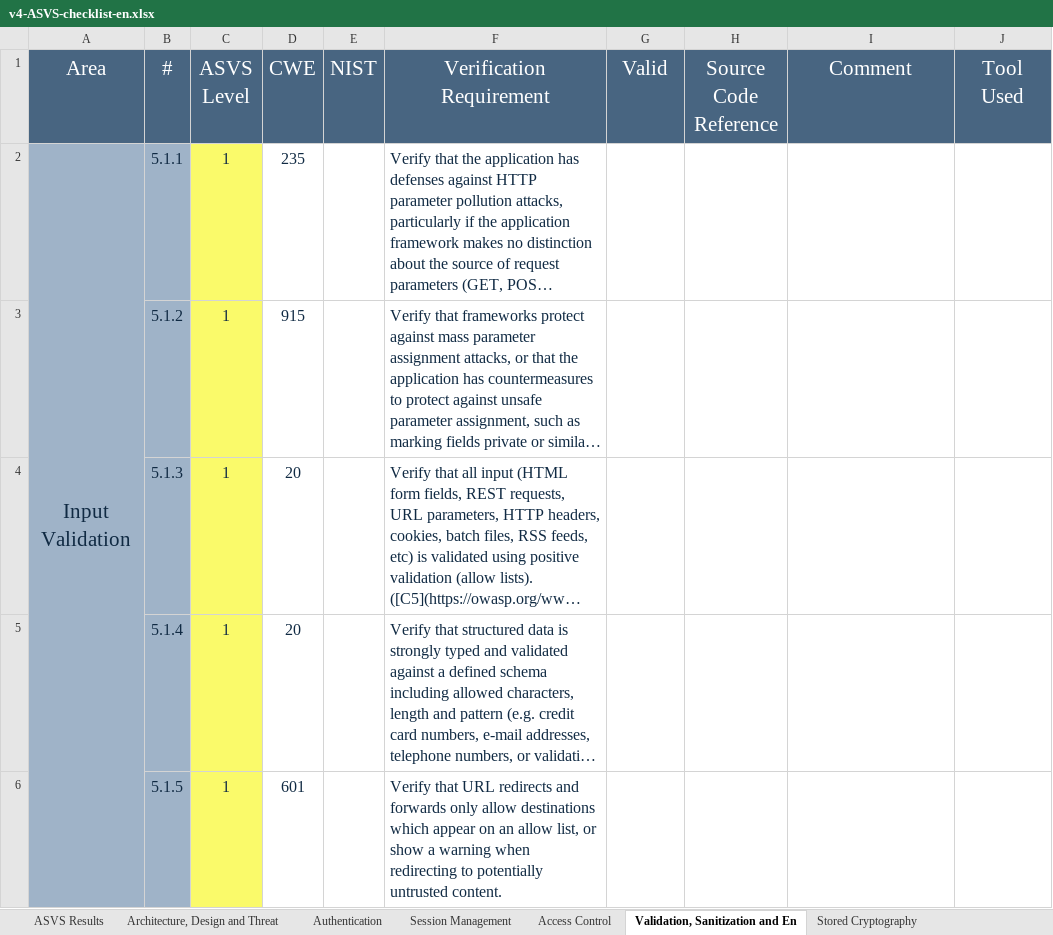
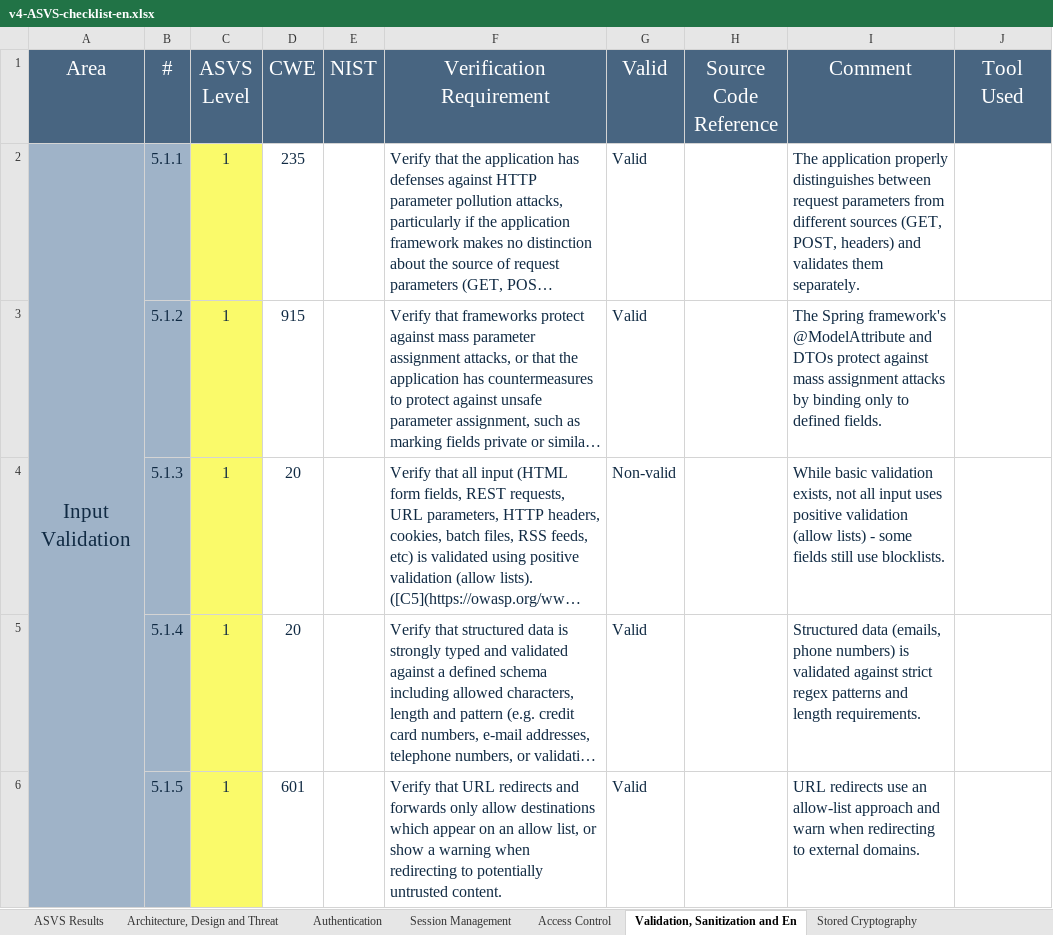
Before and after one commit to desofs2025wednap1/desofs2025_wed_nap_1, an Excel workbook: Deliverables/v4-ASVS-checklist-en.xlsx, sheet Validation, Sanitization and En, drawn as a sheet; only a part is shown; long unchanged cells end in …; values as stored, in another font and other column widths than the file's, no borders; the diff covers the shown part only; the diff names each change by its address in the sheet, - before the commit and + after, or states it on an @@ line.

```diff
--- a/Deliverables/v4-ASVS-checklist-en.xlsx (sheet Validation, Sanitization and En)
+++ b/Deliverables/v4-ASVS-checklist-en.xlsx (sheet Validation, Sanitization and En)
-G2:G3 (Valid): (empty)
+G2:G3 (Valid): Valid
-I2 (Comment): (empty)
+I2 (Comment): The application properly distinguishes between request parameters from different sources (GET, POST, headers) and validates them separately.
-I3 (Comment): (empty)
+I3 (Comment): The Spring framework's @ModelAttribute and DTOs protect against mass assignment attacks by binding only to defined fields.
-G4 (Valid): (empty)
+G4 (Valid): Non-valid
-I4 (Comment): (empty)
+I4 (Comment): While basic validation exists, not all input uses positive validation (allow lists) - some fields still use blocklists.
-G5:G6 (Valid): (empty)
+G5:G6 (Valid): Valid
-I5 (Comment): (empty)
+I5 (Comment): Structured data (emails, phone numbers) is validated against strict regex patterns and length requirements.
-I6 (Comment): (empty)
+I6 (Comment): URL redirects use an allow-list approach and warn when redirecting to external domains.
```
Also changed, not shown: 50 edited cells elsewhere in this sheet, sheet Authentication, sheet Session Management, sheet Stored Cryptography, sheet Error Handling and Logging, sheet ASVS Results, sheet Access Control, 1 more sheet, other sheet tabs, charts or pictures.
